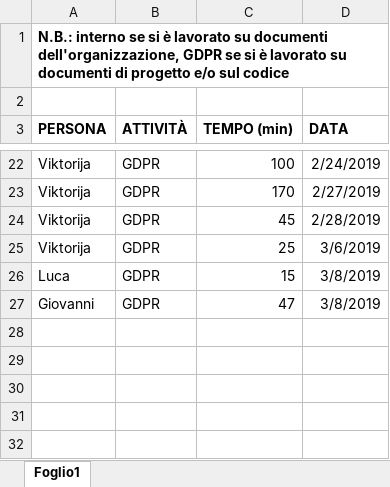
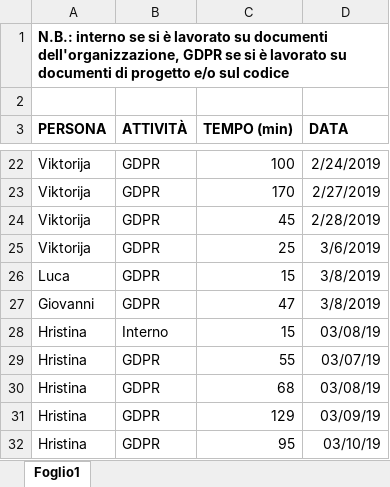
Before and after one commit to Gruppo-Ingegneria-Del-Software-2/Progetto, an Excel workbook: Documentazione/Attività sul progetto/DocAttivProg.xlsx, sheet Foglio1, drawn as a sheet; only a part is shown, gaps mark what is left out; values as stored, in another font and other column widths than the file's, no borders; the diff names each change by its address in the sheet, - before the commit and + after, or states it on an @@ line.

Commit message:
Verbale interno e implementazione del calendario

```diff
--- a/Documentazione/Attività sul progetto/DocAttivProg.xlsx (sheet Foglio1)
+++ b/Documentazione/Attività sul progetto/DocAttivProg.xlsx (sheet Foglio1)
+row 28: Hristina | Interno | 15 | 03/08/19
+row 29: Hristina | GDPR | 55 | 03/07/19
+row 30: Hristina | GDPR | 68 | 03/08/19
+row 31: Hristina | GDPR | 129 | 03/09/19
+row 32: Hristina | GDPR | 95 | 03/10/19
```
